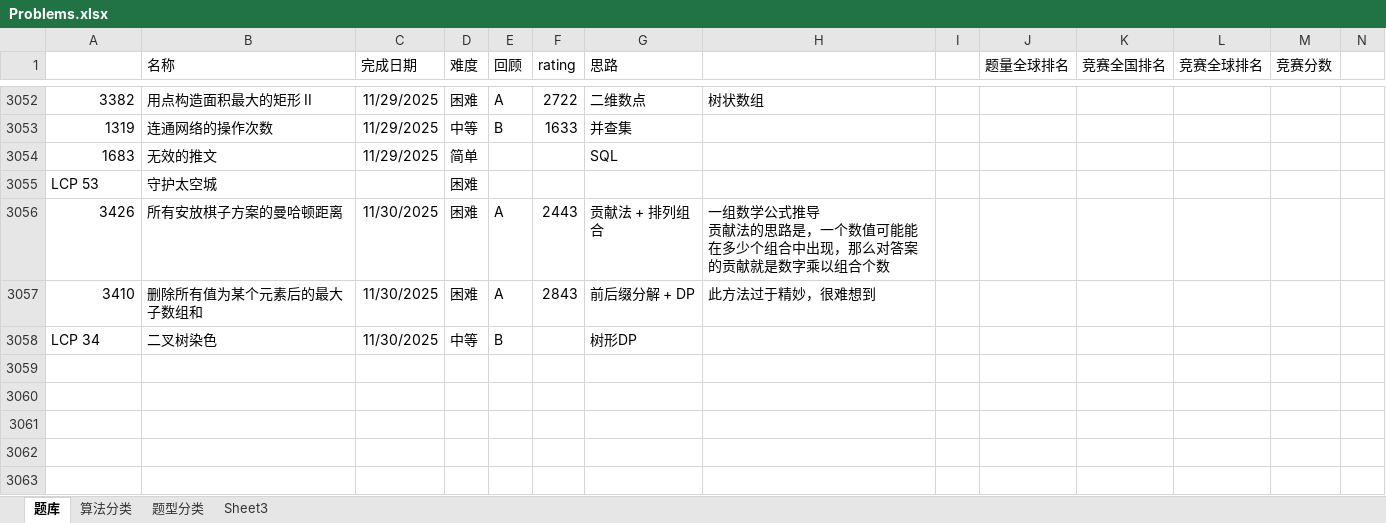
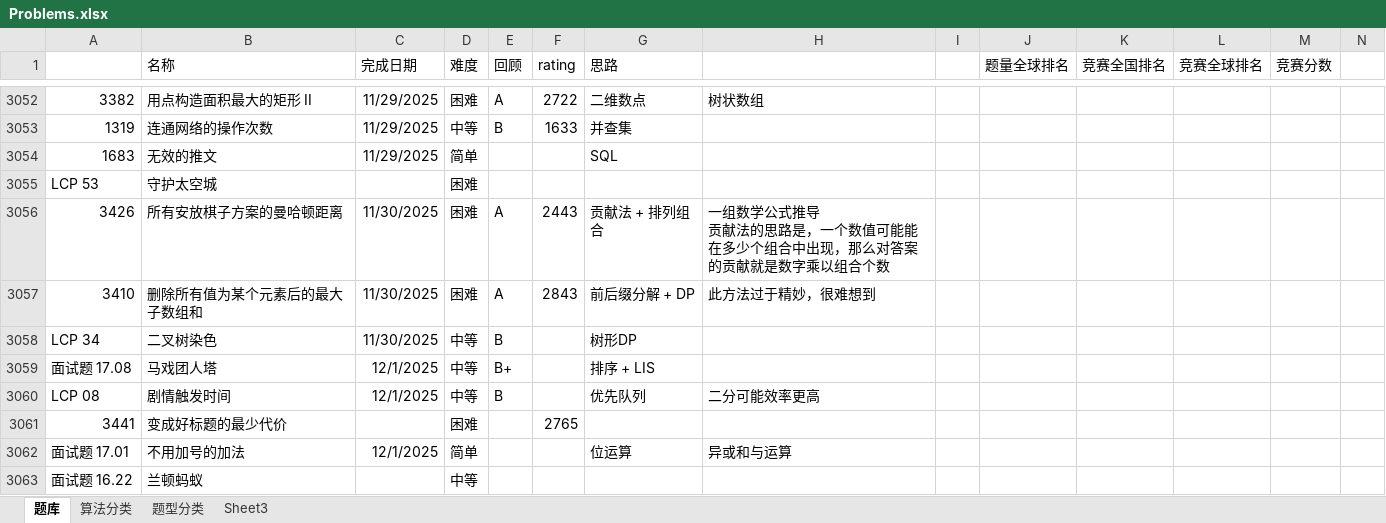
Before and after one commit to wangsun39/leetcode, an Excel workbook: Problems.xlsx, sheet 题库, drawn as a sheet; only a part is shown, gaps mark what is left out; values as stored, in another font and other column widths than the file's, no borders; charts and pictures not drawn; the diff names each change by its address in the sheet, - before the commit and + after, or states it on an @@ line.

Commit message:
daily problems 2025/12/01

```diff
--- a/Problems.xlsx (sheet 题库)
+++ b/Problems.xlsx (sheet 题库)
+row 3059: 面试题 17.08 | 马戏团人塔 | 12/1/2025 | 中等 | B+ |  | 排序 + LIS
+row 3060: LCP 08 | 剧情触发时间 | 12/1/2025 | 中等 | B |  | 优先队列 | 二分可能效率更高
+row 3061: 3441 | 变成好标题的最少代价 |  | 困难 |  | 2765
+row 3062: 面试题 17.01 | 不用加号的加法 | 12/1/2025 | 简单 |  |  | 位运算 | 异或和与运算
+row 3063: 面试题 16.22 | 兰顿蚂蚁 |  | 中等
```
Also changed, not shown: 4 other files.
